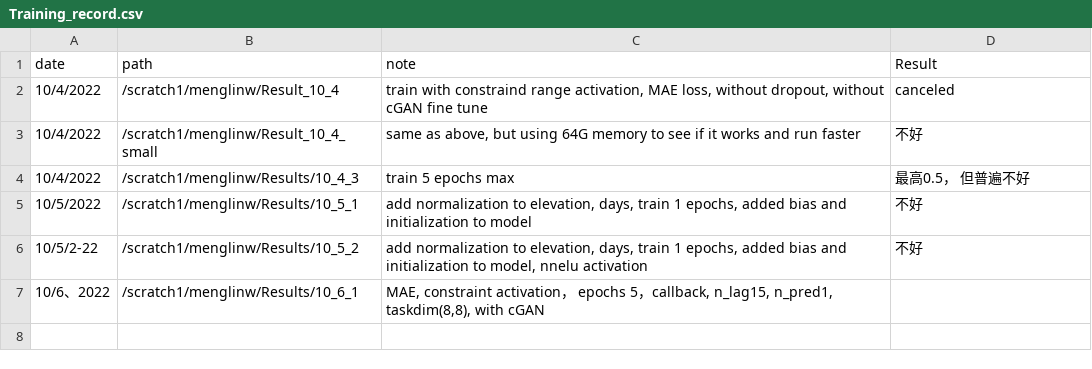
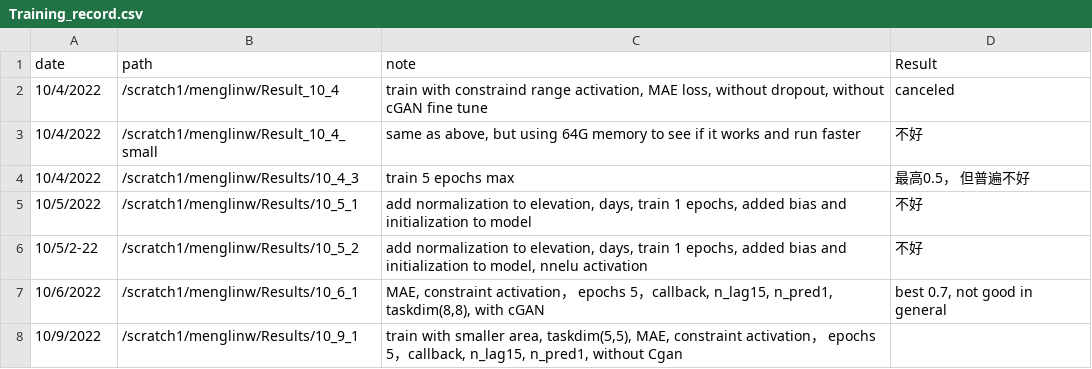
Before and after one commit to menglinw/S2S_Downscaling, a CSV file: Training_record.csv, drawn as a sheet.

Commit message:
train on 30*30 square area. with 5*5 task dim

```diff
--- a/Training_record.csv
+++ b/Training_record.csv
@@ -6,2 +6,3 @@
 10/5/2-22,/scratch1/menglinw/Results/10_5_2,"add normalization to elevation, days, train 1 epochs, added bias and initialization to model, nnelu activation",不好
-10/6、2022,/scratch1/menglinw/Results/10_6_1,"MAE, constraint activation， epochs 5，callback, n_lag15, n_pred1, taskdim(8,8), with cGAN",
+10/6/2022,/scratch1/menglinw/Results/10_6_1,"MAE, constraint activation， epochs 5，callback, n_lag15, n_pred1, taskdim(8,8), with cGAN","best 0.7, not good in general"
+10/9/2022,/scratch1/menglinw/Results/10_9_1,"train with smaller area, taskdim(5,5), MAE, constraint activation， epochs 5，callback, n_lag15, n_pred1, without Cgan",
```
Also changed, not shown: 6 other files.
